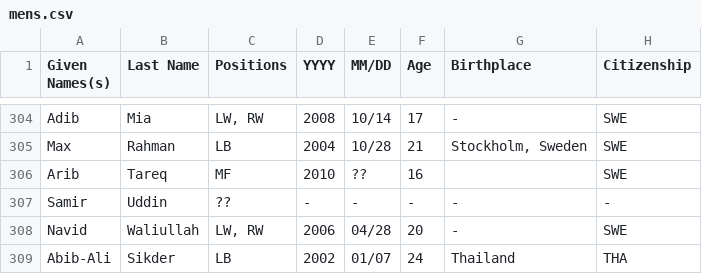
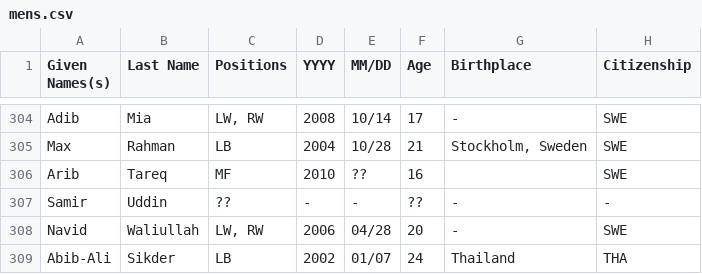
Before and after one commit to dr-shiffles/probashi-footballers, a CSV file: data/mens.csv, drawn as a sheet; only a part is shown, gaps mark what is left out; the diff covers the shown part only; the diff names each change by its address in the sheet, - before the commit and + after, or states it on an @@ line.

```diff
--- a/data/mens.csv
+++ b/data/mens.csv
-F307 (Age): -
+F307 (Age): ??
```
Also changed, not shown: 12 edited cells elsewhere in this file.
